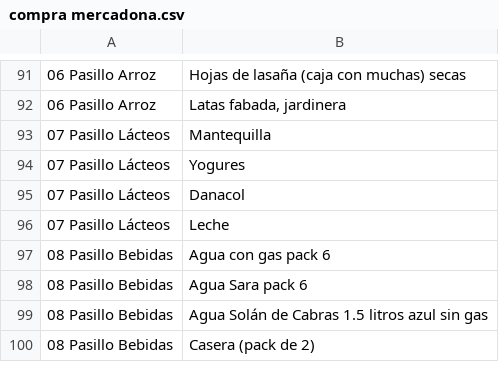
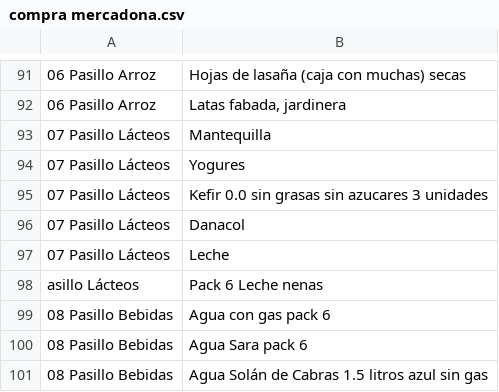
Before and after one commit to ramonmscloud/mercadona, a CSV file: compra mercadona.csv, drawn as a sheet; only a part is shown, gaps mark what is left out; the shorter side is filled out with more unchanged rows.

Commit message:
V1.2 + artics

```diff
--- a/compra mercadona.csv
+++ b/compra mercadona.csv
@@ -94,4 +94,6 @@
 07 Pasillo Lácteos;Yogures;
+07 Pasillo Lácteos;Kefir 0.0 sin grasas sin azucares 3 unidades;
 07 Pasillo Lácteos;Danacol;
 07 Pasillo Lácteos;Leche;
+asillo Lácteos;Pack 6 Leche nenas;
 08 Pasillo Bebidas;Agua con gas pack 6;
```
